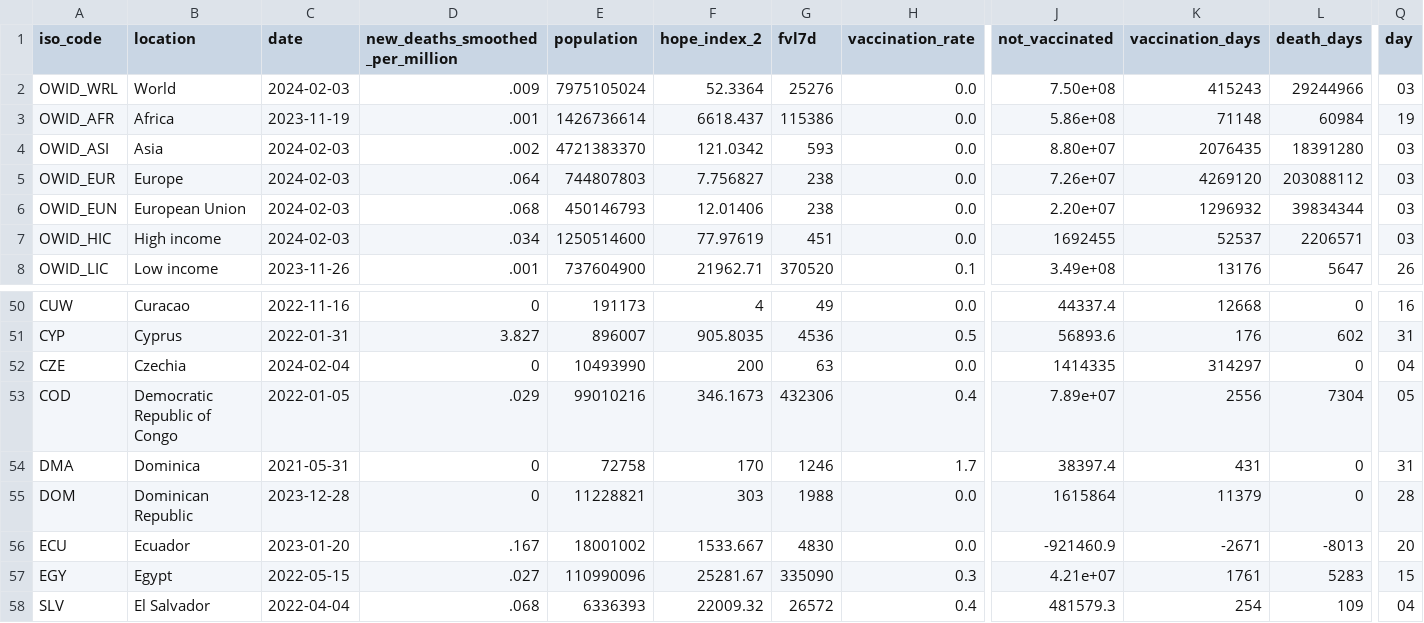
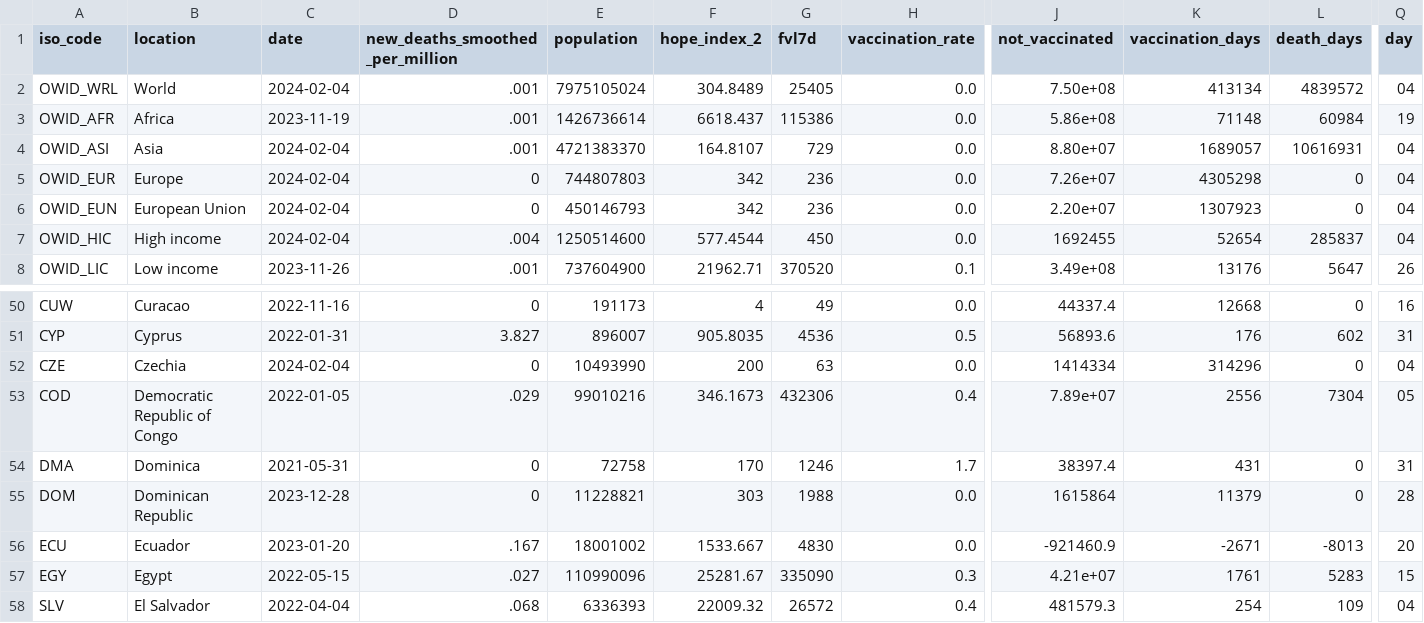
Before and after one commit to jonathanold/jonathanold.github.io, a CSV file: docs/otherdata/covid.csv, drawn as a sheet; only a part is shown, gaps mark what is left out; the diff covers the shown part only; the diff names each change by its address in the sheet, - before the commit and + after, or states it on an @@ line.

```diff
--- a/docs/otherdata/covid.csv
+++ b/docs/otherdata/covid.csv
-C2 (date): 2024-02-03
+C2 (date): 2024-02-04
-D2 (new_deaths_smoothed_per_million): .009
+D2 (new_deaths_smoothed_per_million): .001
-F2 (hope_index_2): 52.3364
+F2 (hope_index_2): 304.8489
-G2 (fvl7d): 25276
+G2 (fvl7d): 25405
-K2 (vaccination_days): 415243
+K2 (vaccination_days): 413134
-L2 (death_days): 29244966
+L2 (death_days): 4839572
-Q2 (day): 03
+Q2 (day): 04
-C4:C7 (date): 2024-02-03
+C4:C7 (date): 2024-02-04
-D4 (new_deaths_smoothed_per_million): .002
+D4 (new_deaths_smoothed_per_million): .001
-F4 (hope_index_2): 121.0342
+F4 (hope_index_2): 164.8107
-G4 (fvl7d): 593
+G4 (fvl7d): 729
-K4 (vaccination_days): 2076435
+K4 (vaccination_days): 1689057
-L4 (death_days): 18391280
+L4 (death_days): 10616931
-Q4:Q7 (day): 03
+Q4:Q7 (day): 04
-D5 (new_deaths_smoothed_per_million): .064
+D5 (new_deaths_smoothed_per_million): 0
-F5 (hope_index_2): 7.756827
+F5 (hope_index_2): 342
-G5:G6 (fvl7d): 238
+G5:G6 (fvl7d): 236
-K5 (vaccination_days): 4269120
+K5 (vaccination_days): 4305298
-L5 (death_days): 203088112
+L5 (death_days): 0
-D6 (new_deaths_smoothed_per_million): .068
+D6 (new_deaths_smoothed_per_million): 0
-F6 (hope_index_2): 12.01406
+F6 (hope_index_2): 342
-K6 (vaccination_days): 1296932
+K6 (vaccination_days): 1307923
-L6 (death_days): 39834344
+L6 (death_days): 0
-D7 (new_deaths_smoothed_per_million): .034
+D7 (new_deaths_smoothed_per_million): .004
-F7 (hope_index_2): 77.97619
+F7 (hope_index_2): 577.4544
-G7 (fvl7d): 451
+G7 (fvl7d): 450
-K7 (vaccination_days): 52537
+K7 (vaccination_days): 52654
-L7 (death_days): 2206571
+L7 (death_days): 285837
-J52 (not_vaccinated): 1414335
+J52 (not_vaccinated): 1414334
-K52 (vaccination_days): 314297
+K52 (vaccination_days): 314296
```
Also changed, not shown: 18 edited cells elsewhere in this file, static/otherdata/covid.csv.
